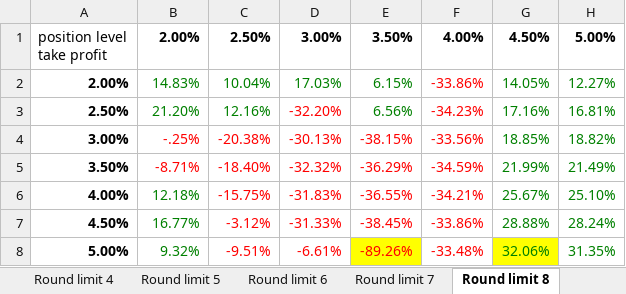
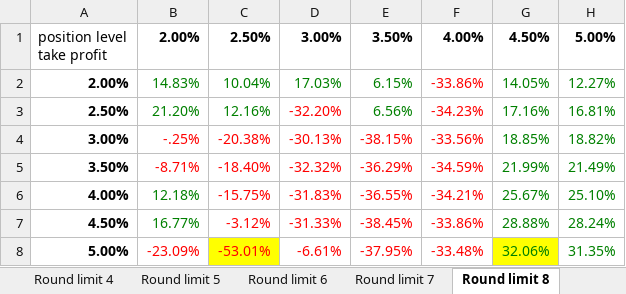
Before and after one commit to Xianyang/Hika, an Excel workbook: Doc/v2/return_for_double_down.xlsx, sheet Round limit 8, drawn as a sheet; values as stored, in another font and other column widths than the file's, no borders; the diff names each change by its address in the sheet, - before the commit and + after, or states it on an @@ line.

```diff
--- a/Doc/v2/return_for_double_down.xlsx (sheet Round limit 8)
+++ b/Doc/v2/return_for_double_down.xlsx (sheet Round limit 8)
-B8: 9.32%
+B8: -23.09%
-B8 text colour: #008000
+B8 text colour: #FF0000
-C8: -9.51%
+C8: -53.01%
-C8 fill: none
+C8 fill: #FFFF00
-E8: -89.26%
+E8: -37.95%
-E8 fill: #FFFF00
+E8 fill: none
```
Also changed, not shown: sheet Round limit 10, sheet Round limit 11, sheet Round limit 9, sheet Round limit 12, other sheet tabs, Doc/v2/Analysis.xlsx, return_for_double_down.xlsx, 22 other files.
